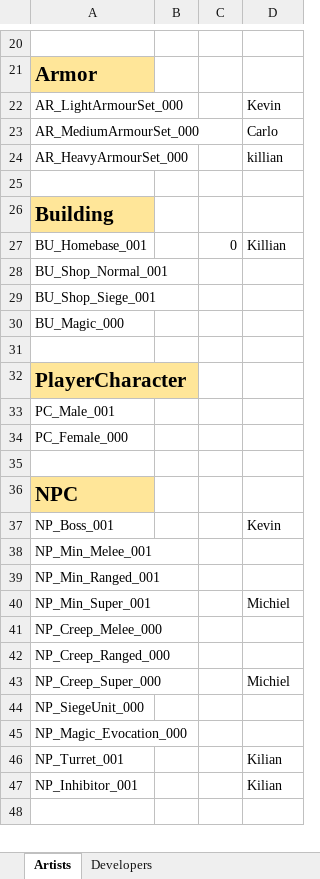
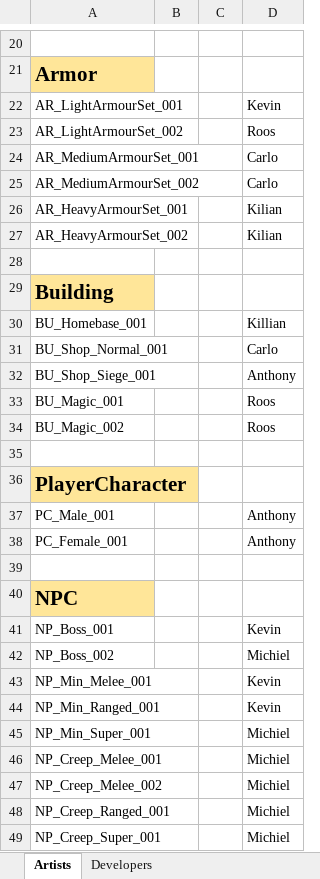
Before and after one commit to kvk4life/Gamelab_3, an Excel workbook: Asset Lists/Asset_List_Codes.xlsx, sheet Artists, drawn as a sheet; only a part is shown, gaps mark what is left out; the shorter side is filled out with more unchanged rows; values as stored, in another font and other column widths than the file's, no borders; removed rows and columns are numbered as before the commit, all else as after; the diff covers the shown part only; the diff names each change by its address in the sheet, - before the commit and + after, or states it on an @@ line.

```diff
--- a/Asset Lists/Asset_List_Codes.xlsx (sheet Artists)
+++ b/Asset Lists/Asset_List_Codes.xlsx (sheet Artists)
-A22: AR_LightArmourSet_000
+A22: AR_LightArmourSet_001
+row 23: AR_LightArmourSet_002 |  |  | Roos
-A24: AR_MediumArmourSet_000
+A24: AR_MediumArmourSet_001
+row 25: AR_MediumArmourSet_002 |  |  | Carlo
-A26: AR_HeavyArmourSet_000
+A26: AR_HeavyArmourSet_001
-D26: killian
+D26: Kilian
+row 27: AR_HeavyArmourSet_002 |  |  | Kilian
-C30: 0
+C30: (empty)
-D31: (empty)
+D31: Carlo
-D32: (empty)
+D32: Anthony
-row 30: BU_Magic_000
+row 33: BU_Magic_001 |  |  | Roos
+row 34: BU_Magic_002 |  |  | Roos
-D37: (empty)
+D37: Anthony
-row 34: PC_Female_000
+row 38: PC_Female_001 |  |  | Anthony
+row 42: NP_Boss_002 |  |  | Michiel
-D43:D44: (empty)
+D43:D44: Kevin
-row 41: NP_Creep_Melee_000
-row 42: NP_Creep_Ranged_000
+row 46: NP_Creep_Melee_001 |  |  | Michiel
+row 47: NP_Creep_Melee_002 |  |  | Michiel
+row 48: NP_Creep_Ranged_001 |  |  | Michiel
-A49: NP_Creep_Super_000
+A49: NP_Creep_Super_001
-row 44: NP_SiegeUnit_000
-row 45: NP_Magic_Evocation_000
```
Also changed, not shown: 49 added rows, 26 removed rows, 10 edited cells and cell formats elsewhere in this sheet, Planning/Planning_GL3.xlsx.
